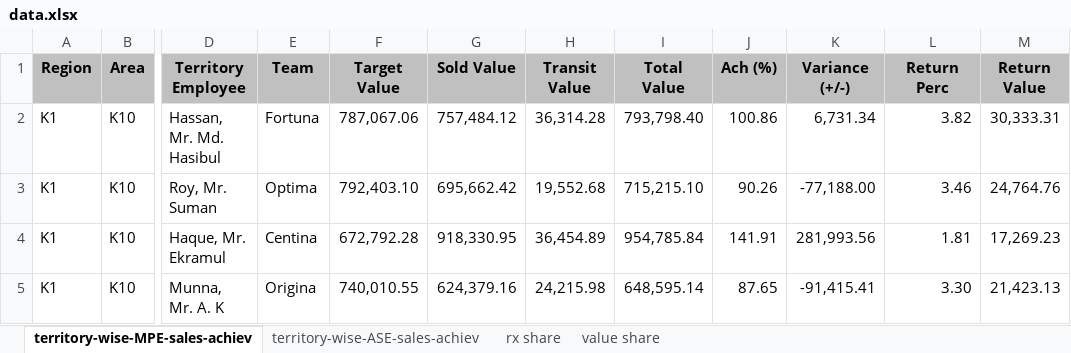
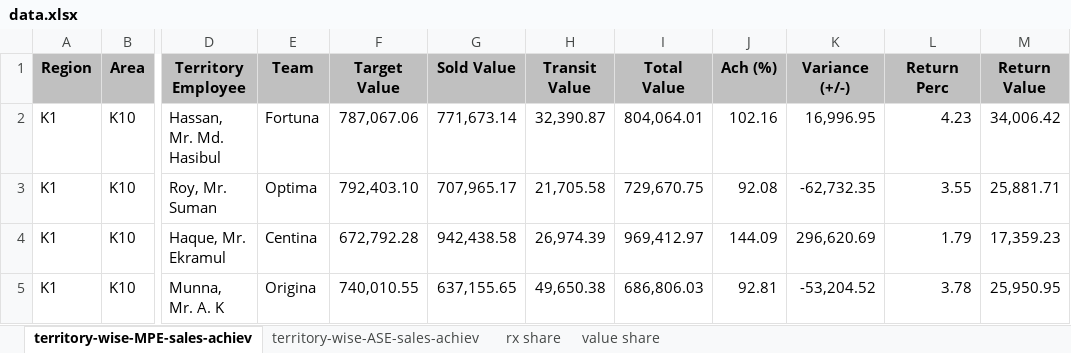
Before and after one commit to shafiqkazi/sales-dashboard, an Excel workbook: data.xlsx, sheet territory-wise-MPE-sales-achiev, drawn as a sheet; only a part is shown, gaps mark what is left out; values as stored, in another font and other column widths than the file's, no borders; the diff covers the shown part only; the diff names each change by its address in the sheet, - before the commit and + after, or states it on an @@ line.

Commit message:
Add files via upload

```diff
--- a/data.xlsx (sheet territory-wise-MPE-sales-achiev)
+++ b/data.xlsx (sheet territory-wise-MPE-sales-achiev)
-G2 (Sold Value): 757,484.12
+G2 (Sold Value): 771,673.14
-H2 (Transit Value): 36,314.28
+H2 (Transit Value): 32,390.87
-I2 (Total Value): 793,798.40
+I2 (Total Value): 804,064.01
-J2 (Ach (%)): 100.86
+J2 (Ach (%)): 102.16
-K2 (Variance (+/-)): 6,731.34
+K2 (Variance (+/-)): 16,996.95
-L2 (Return Perc): 3.82
+L2 (Return Perc): 4.23
-M2 (Return Value): 30,333.31
+M2 (Return Value): 34,006.42
-G3 (Sold Value): 695,662.42
+G3 (Sold Value): 707,965.17
-H3 (Transit Value): 19,552.68
+H3 (Transit Value): 21,705.58
-I3 (Total Value): 715,215.10
+I3 (Total Value): 729,670.75
-J3 (Ach (%)): 90.26
+J3 (Ach (%)): 92.08
-K3 (Variance (+/-)): -77,188.00
+K3 (Variance (+/-)): -62,732.35
-L3 (Return Perc): 3.46
+L3 (Return Perc): 3.55
-M3 (Return Value): 24,764.76
+M3 (Return Value): 25,881.71
-G4 (Sold Value): 918,330.95
+G4 (Sold Value): 942,438.58
-H4 (Transit Value): 36,454.89
+H4 (Transit Value): 26,974.39
-I4 (Total Value): 954,785.84
+I4 (Total Value): 969,412.97
-J4 (Ach (%)): 141.91
+J4 (Ach (%)): 144.09
-K4 (Variance (+/-)): 281,993.56
+K4 (Variance (+/-)): 296,620.69
-L4 (Return Perc): 1.81
+L4 (Return Perc): 1.79
-M4 (Return Value): 17,269.23
+M4 (Return Value): 17,359.23
-G5 (Sold Value): 624,379.16
+G5 (Sold Value): 637,155.65
-H5 (Transit Value): 24,215.98
+H5 (Transit Value): 49,650.38
-I5 (Total Value): 648,595.14
+I5 (Total Value): 686,806.03
-J5 (Ach (%)): 87.65
+J5 (Ach (%)): 92.81
-K5 (Variance (+/-)): -91,415.41
+K5 (Variance (+/-)): -53,204.52
-L5 (Return Perc): 3.30
+L5 (Return Perc): 3.78
-M5 (Return Value): 21,423.13
+M5 (Return Value): 25,950.95
```
Also changed, not shown: 241 edited cells elsewhere in this sheet, sheet territory-wise-ASE-sales-achiev.
